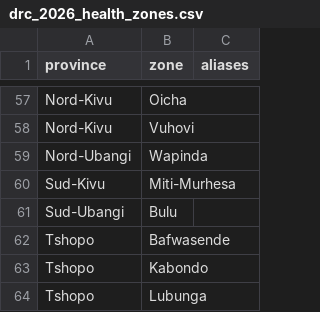
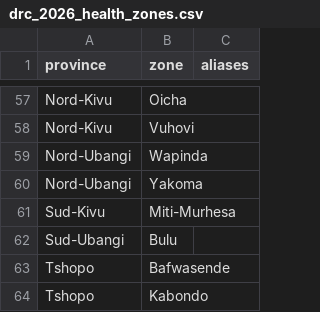
Before and after one commit to ONEcampaign/ebola-2026-outbreak, a CSV file: data/reference/drc_2026_health_zones.csv, drawn as a sheet; only a part is shown, gaps mark what is left out; the shorter side is filled out with more unchanged rows; the diff names each change by its address in the sheet, - before the commit and + after, or states it on an @@ line.

```diff
--- a/data/reference/drc_2026_health_zones.csv
+++ b/data/reference/drc_2026_health_zones.csv
+row 60: Nord-Ubangi | Yakoma
```
Also changed, not shown: data/review/drc_2026/2026-10-28_9ef21fe4.csv.
